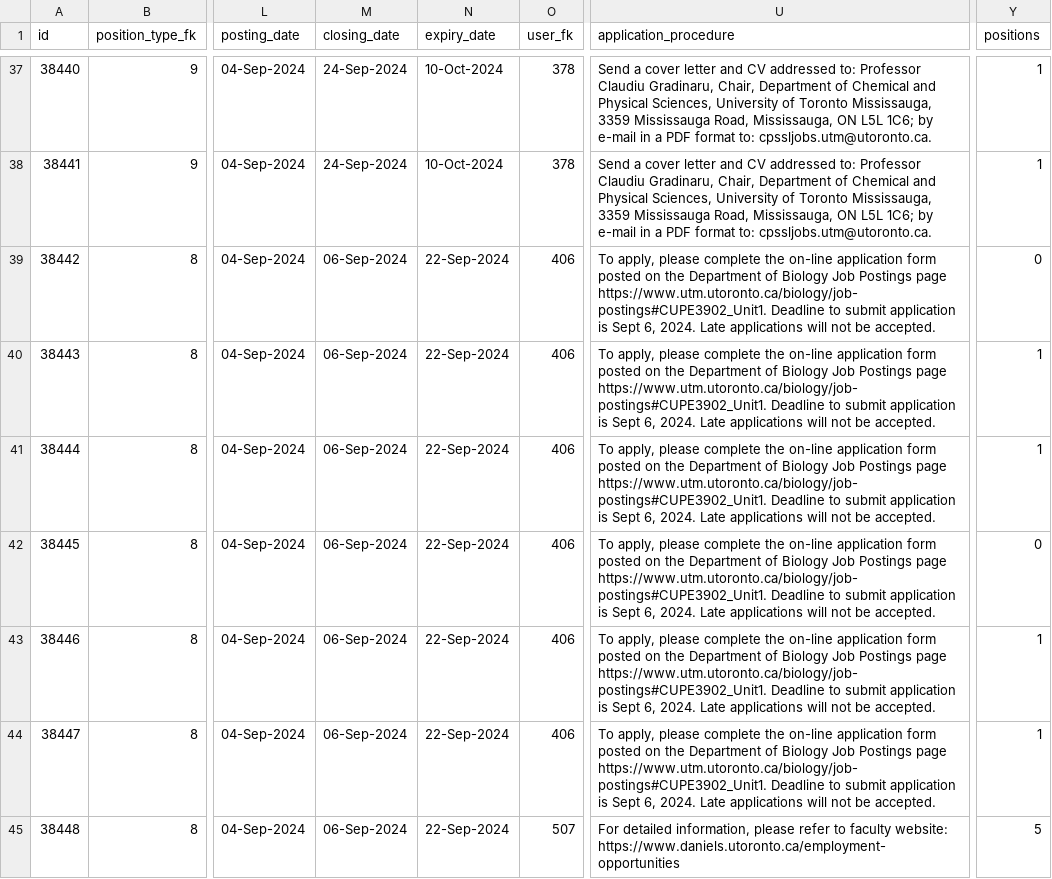
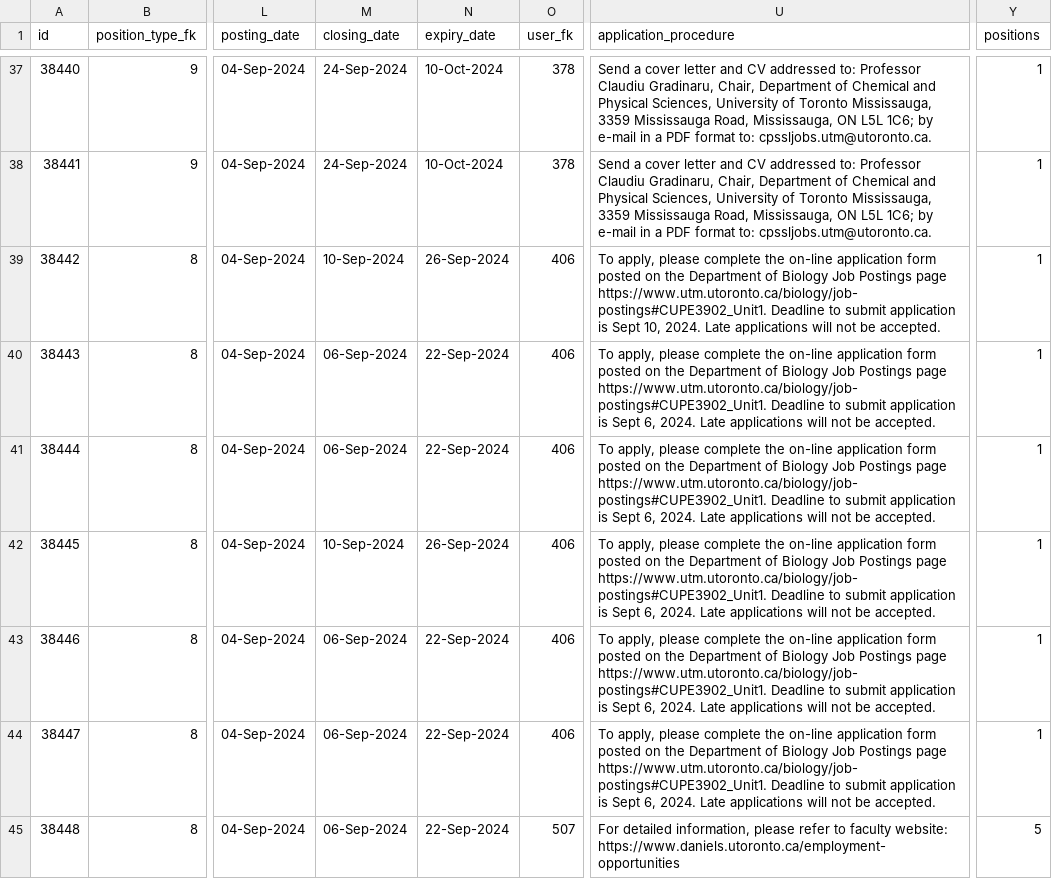
Before and after one commit to Nathan903/unit1.hrandequity.utoronto.ca, a CSV file: result.csv, drawn as a sheet; only a part is shown, gaps mark what is left out; the diff names each change by its address in the sheet, - before the commit and + after, or states it on an @@ line.

```diff
--- a/result.csv
+++ b/result.csv
-M39 (closing_date): 06-Sep-2024
+M39 (closing_date): 10-Sep-2024
-N39 (expiry_date): 22-Sep-2024
+N39 (expiry_date): 26-Sep-2024
-U39 (application_procedure): …is Sept 6, 2024. Late…
+U39 (application_procedure): …is Sept 10, 2024. Late…
-Y39 (positions): 0
+Y39 (positions): 1
-M42 (closing_date): 06-Sep-2024
+M42 (closing_date): 10-Sep-2024
-N42 (expiry_date): 22-Sep-2024
+N42 (expiry_date): 26-Sep-2024
-Y42 (positions): 0
+Y42 (positions): 1
```
Also changed, not shown: 1 other file.
